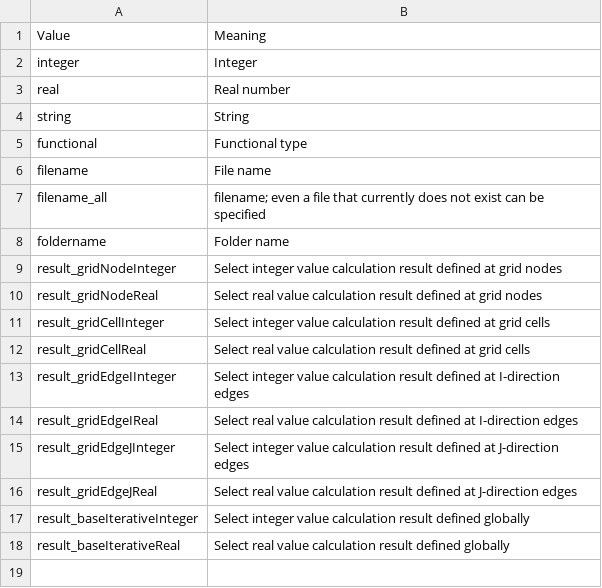
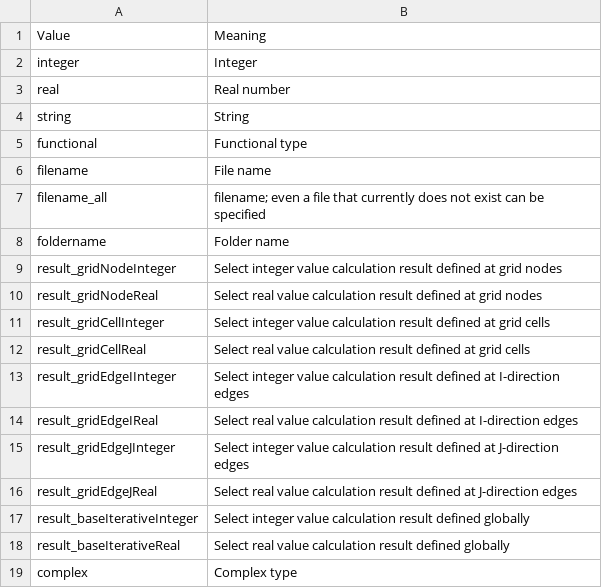
Before and after one commit to i-RIC/solver_dev_manual, a CSV file: source/05/04/definition_cc_att_valuetype.csv, drawn as a sheet.

Commit message:
Added example of complex type etc.

```diff
--- a/source/05/04/definition_cc_att_valuetype.csv
+++ b/source/05/04/definition_cc_att_valuetype.csv
@@ -18 +18,2 @@ result_baseIterativeInteger,Select integer value calculation result defined glob
 result_baseIterativeReal,Select real value calculation result defined globally
+complex,Complex type
```
Also changed, not shown: 13 other files.
